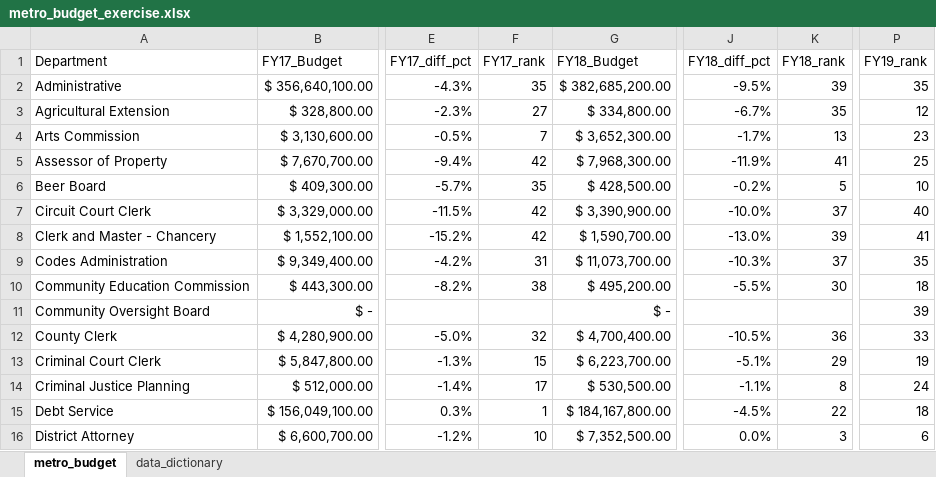
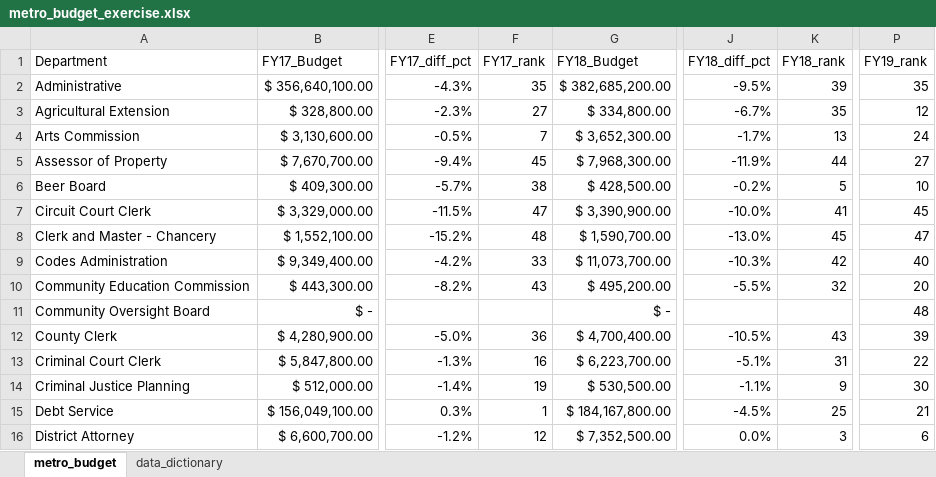
Before and after one commit to NSS-Data-Analytics-Cohort-8/budget_lookups-fabkiwi06, an Excel workbook: metro_budget_exercise.xlsx, sheet metro_budget, drawn as a sheet; only a part is shown, gaps mark what is left out; values as stored, in another font and other column widths than the file's, no borders; the diff covers the shown part only; the diff names each change by its address in the sheet, - before the commit and + after, or states it on an @@ line.

Commit message:
final push

```diff
--- a/metro_budget_exercise.xlsx (sheet metro_budget)
+++ b/metro_budget_exercise.xlsx (sheet metro_budget)
-P4 (FY19_rank): 23
+P4 (FY19_rank): 24
-F5 (FY17_rank): 42
+F5 (FY17_rank): 45
-K5 (FY18_rank): 41
+K5 (FY18_rank): 44
-P5 (FY19_rank): 25
+P5 (FY19_rank): 27
-F6 (FY17_rank): 35
+F6 (FY17_rank): 38
-F7 (FY17_rank): 42
+F7 (FY17_rank): 47
-K7 (FY18_rank): 37
+K7 (FY18_rank): 41
-P7 (FY19_rank): 40
+P7 (FY19_rank): 45
-F8 (FY17_rank): 42
+F8 (FY17_rank): 48
-K8 (FY18_rank): 39
+K8 (FY18_rank): 45
-P8 (FY19_rank): 41
+P8 (FY19_rank): 47
-F9 (FY17_rank): 31
+F9 (FY17_rank): 33
-K9 (FY18_rank): 37
+K9 (FY18_rank): 42
-P9 (FY19_rank): 35
+P9 (FY19_rank): 40
-F10 (FY17_rank): 38
+F10 (FY17_rank): 43
-K10 (FY18_rank): 30
+K10 (FY18_rank): 32
-P10 (FY19_rank): 18
+P10 (FY19_rank): 20
-P11 (FY19_rank): 39
+P11 (FY19_rank): 48
-F12 (FY17_rank): 32
+F12 (FY17_rank): 36
-K12 (FY18_rank): 36
+K12 (FY18_rank): 43
-P12 (FY19_rank): 33
+P12 (FY19_rank): 39
-F13 (FY17_rank): 15
+F13 (FY17_rank): 16
-K13 (FY18_rank): 29
+K13 (FY18_rank): 31
-P13 (FY19_rank): 19
+P13 (FY19_rank): 22
-F14 (FY17_rank): 17
+F14 (FY17_rank): 19
-K14 (FY18_rank): 8
+K14 (FY18_rank): 9
-P14 (FY19_rank): 24
+P14 (FY19_rank): 30
-K15 (FY18_rank): 22
+K15 (FY18_rank): 25
-P15 (FY19_rank): 18
+P15 (FY19_rank): 21
-F16 (FY17_rank): 10
+F16 (FY17_rank): 12
```
Also changed, not shown: 13 added rows, 3 removed rows and 105 edited cells elsewhere in this sheet, formulas that keep their value.
